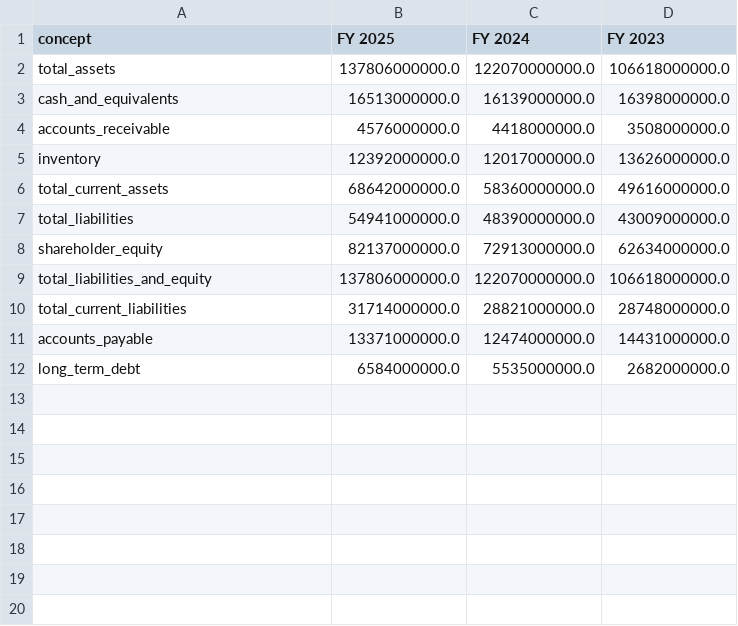
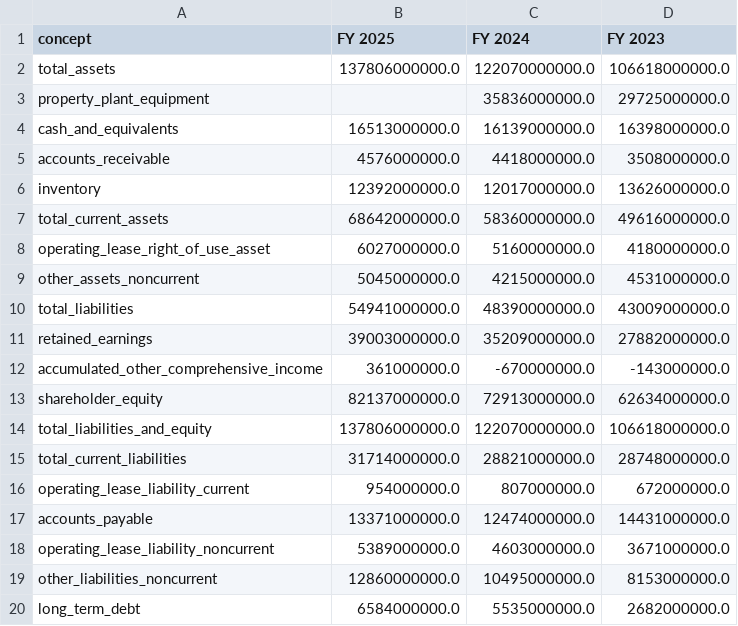
Before and after one commit to disolsons/EquiScale, a CSV file: outputs/TSLA/mapped/balance_sheet.csv, drawn as a sheet.

```diff
--- a/outputs/TSLA/mapped/balance_sheet.csv
+++ b/outputs/TSLA/mapped/balance_sheet.csv
@@ -2,2 +2,3 @@ concept,FY 2025,FY 2024,FY 2023
 total_assets,137806000000.0,122070000000.0,106618000000.0
+property_plant_equipment,,35836000000.0,29725000000.0
 cash_and_equivalents,16513000000.0,16139000000.0,16398000000.0
@@ -6,3 +7,7 @@ inventory,12392000000.0,12017000000.0,13626000000.0
 total_current_assets,68642000000.0,58360000000.0,49616000000.0
+operating_lease_right_of_use_asset,6027000000.0,5160000000.0,4180000000.0
+other_assets_noncurrent,5045000000.0,4215000000.0,4531000000.0
 total_liabilities,54941000000.0,48390000000.0,43009000000.0
+retained_earnings,39003000000.0,35209000000.0,27882000000.0
+accumulated_other_comprehensive_income,361000000.0,-670000000.0,-143000000.0
 shareholder_equity,82137000000.0,72913000000.0,62634000000.0
@@ -10,3 +15,6 @@ total_liabilities_and_equity,137806000000.0,122070000000.0,106618000000.0
 total_current_liabilities,31714000000.0,28821000000.0,28748000000.0
+operating_lease_liability_current,954000000.0,807000000.0,672000000.0
 accounts_payable,13371000000.0,12474000000.0,14431000000.0
+operating_lease_liability_noncurrent,5389000000.0,4603000000.0,3671000000.0
+other_liabilities_noncurrent,12860000000.0,10495000000.0,8153000000.0
 long_term_debt,6584000000.0,5535000000.0,2682000000.0
```
Also changed, not shown: outputs/AAPL/mapped/balance_sheet.csv, outputs/NVDA/mapped/balance_sheet.csv, 35 other files.
